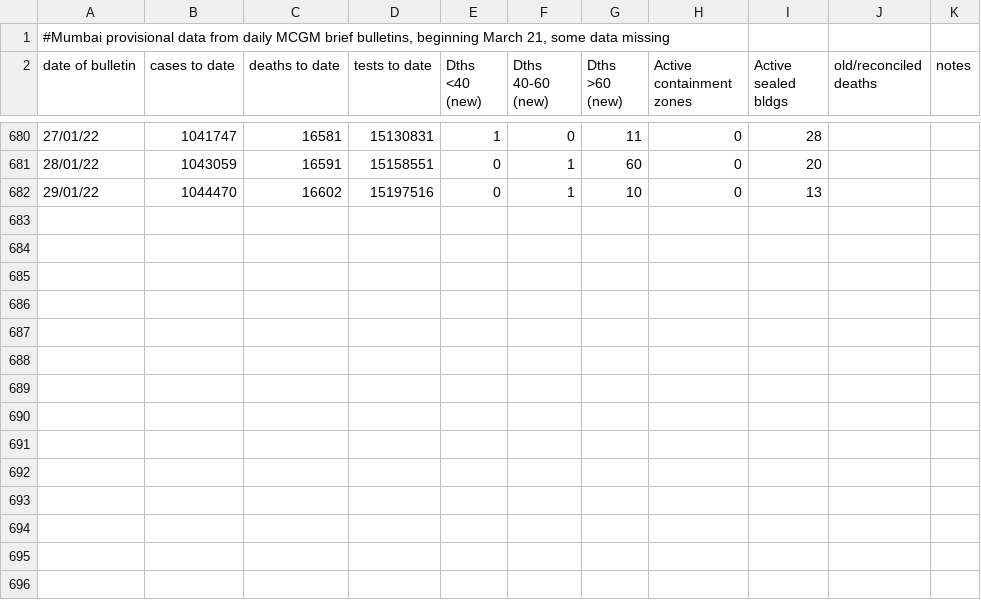
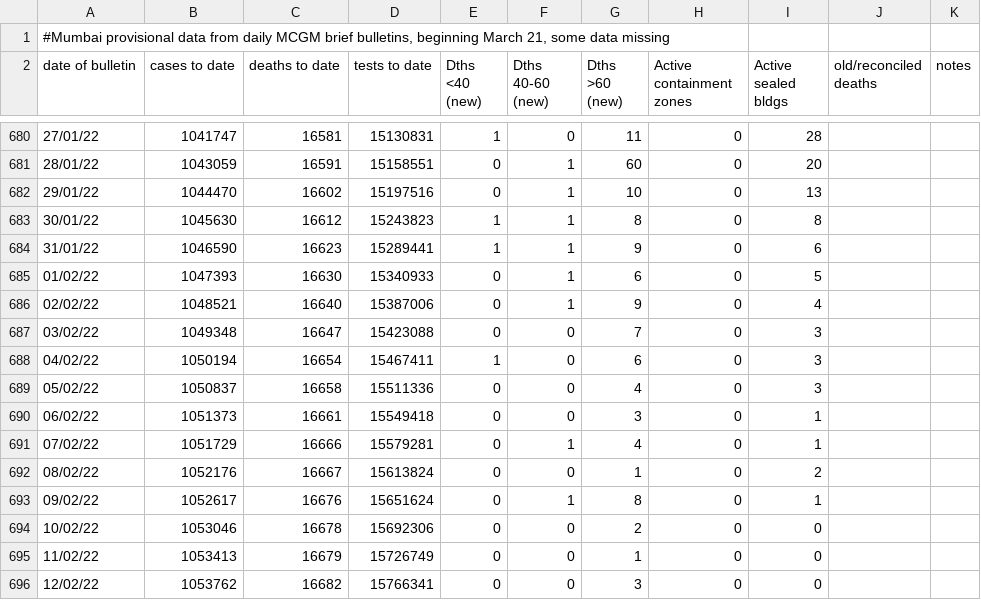
Before and after one commit to muradbanaji/MumbaiData, a CSV file: MumbaiByAgeBulletins.csv, drawn as a sheet; only a part is shown, gaps mark what is left out.

```diff
--- a/MumbaiByAgeBulletins.csv
+++ b/MumbaiByAgeBulletins.csv
@@ -682 +682,15 @@ date of bulletin,cases to date,deaths to date,tests to date,Dths <40 (new),Dths
 29/01/22,1044470,16602,15197516,0,1,10,0,13,,
+30/01/22,1045630,16612,15243823,1,1,8,0,8,,
+31/01/22,1046590,16623,15289441,1,1,9,0,6,,
+01/02/22,1047393,16630,15340933,0,1,6,0,5,,
+02/02/22,1048521,16640,15387006,0,1,9,0,4,,
+03/02/22,1049348,16647,15423088,0,0,7,0,3,,
+04/02/22,1050194,16654,15467411,1,0,6,0,3,,
+05/02/22,1050837,16658,15511336,0,0,4,0,3,,
+06/02/22,1051373,16661,15549418,0,0,3,0,1,,
+07/02/22,1051729,16666,15579281,0,1,4,0,1,,
+08/02/22,1052176,16667,15613824,0,0,1,0,2,,
+09/02/22,1052617,16676,15651624,0,1,8,0,1,,
+10/02/22,1053046,16678,15692306,0,0,2,0,0,,
+11/02/22,1053413,16679,15726749,0,0,1,0,0,,
+12/02/22,1053762,16682,15766341,0,0,3,0,0,,
```
Also changed, not shown: MumbaiBeds.csv, MumbaiCOVID19CasesByAge.csv, 2 other files.
